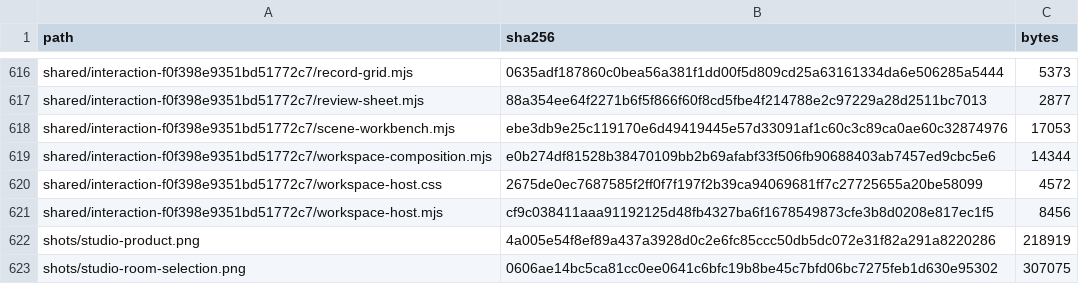
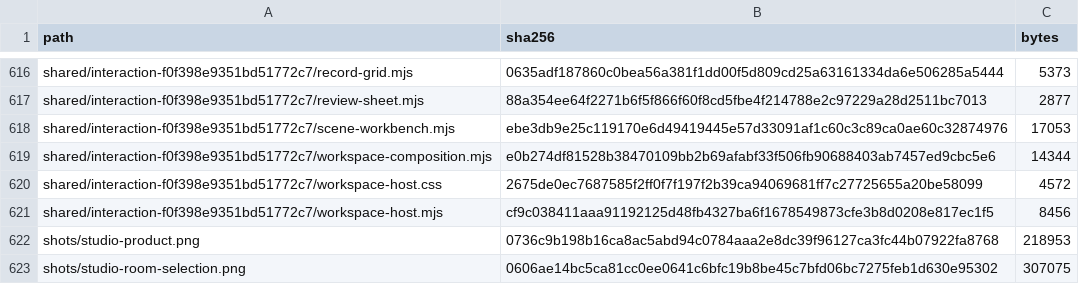
Before and after one commit to Nickgonzales76017/bonfyre, a TSV file: site/spaces/RELEASE.tsv, drawn as a sheet; only a part is shown, gaps mark what is left out.

```diff
--- a/site/spaces/RELEASE.tsv
+++ b/site/spaces/RELEASE.tsv
@@ -621,3 +621,3 @@ shared/interaction-f0f398e9351bd51772c7/workspace-host.css	2675de0ec7687585f2ff0
 shared/interaction-f0f398e9351bd51772c7/workspace-host.mjs	cf9c038411aaa91192125d48fb4327ba6f1678549873cfe3b8d0208e817ec1f5	8456
-shots/studio-product.png	4a005e54f8ef89a437a3928d0c2e6fc85ccc50db5dc072e31f82a291a8220286	218919
+shots/studio-product.png	0736c9b198b16ca8ac5abd94c0784aaa2e8dc39f96127ca3fc44b07922fa8768	218953
 shots/studio-room-selection.png	0606ae14bc5ca81cc0ee0641c6bfc19b8be45c7bfd06bc7275feb1d630e95302	307075
```
Also changed, not shown: 3 other files.
